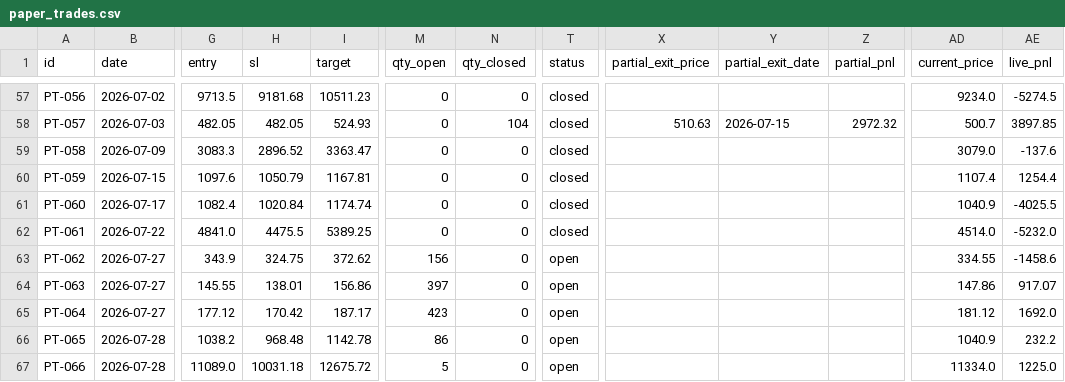
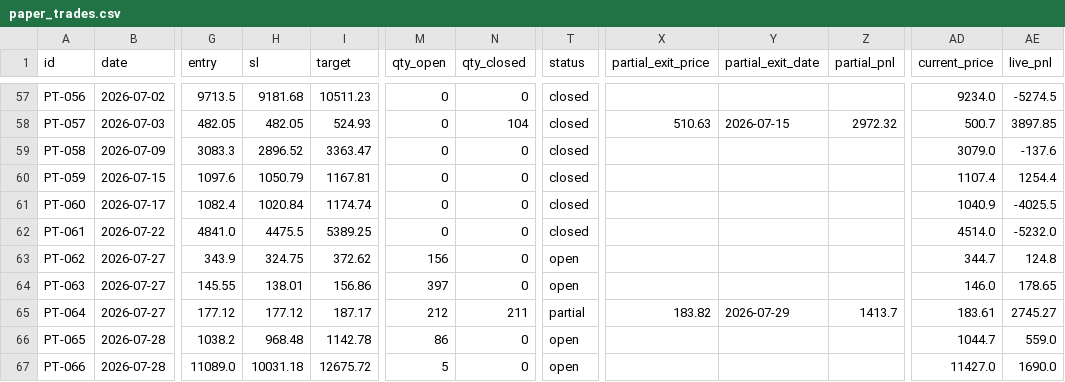
Before and after one commit to saisravanpalvaye/trading-bot-v2, a CSV file: paper_trades.csv, drawn as a sheet; only a part is shown, gaps mark what is left out; the diff names each change by its address in the sheet, - before the commit and + after, or states it on an @@ line.

Commit message:
scoreboard: update 2026-07-29 12:01

```diff
--- a/paper_trades.csv
+++ b/paper_trades.csv
-AD63 (current_price): 334.55
+AD63 (current_price): 344.7
-AE63 (live_pnl): -1458.6
+AE63 (live_pnl): 124.8
-AD64 (current_price): 147.86
+AD64 (current_price): 146.0
-AE64 (live_pnl): 917.07
+AE64 (live_pnl): 178.65
-H65 (sl): 170.42
+H65 (sl): 177.12
-M65 (qty_open): 423
+M65 (qty_open): 212
-N65 (qty_closed): 0
+N65 (qty_closed): 211
-T65 (status): open
+T65 (status): partial
-X65 (partial_exit_price): (empty)
+X65 (partial_exit_price): 183.82
-Y65 (partial_exit_date): (empty)
+Y65 (partial_exit_date): 2026-07-29
-Z65 (partial_pnl): (empty)
+Z65 (partial_pnl): 1413.7
-AD65 (current_price): 181.12
+AD65 (current_price): 183.61
-AE65 (live_pnl): 1692.0
+AE65 (live_pnl): 2745.27
-AD66 (current_price): 1040.9
+AD66 (current_price): 1044.7
-AE66 (live_pnl): 232.2
+AE66 (live_pnl): 559.0
-AD67 (current_price): 11334.0
+AD67 (current_price): 11427.0
-AE67 (live_pnl): 1225.0
+AE67 (live_pnl): 1690.0
```
